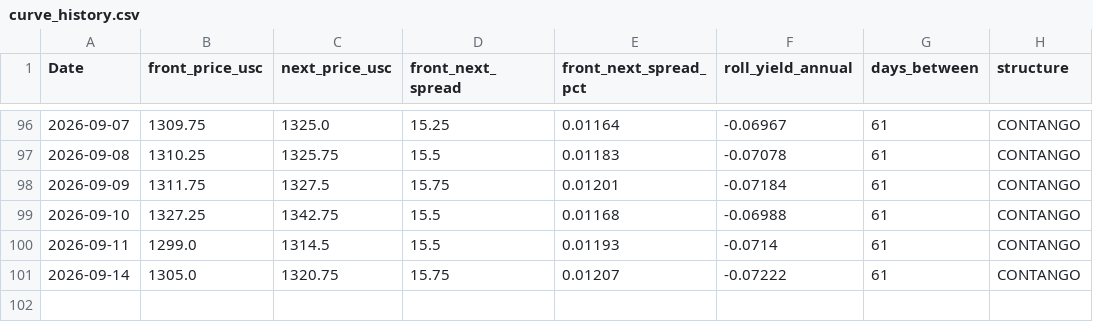
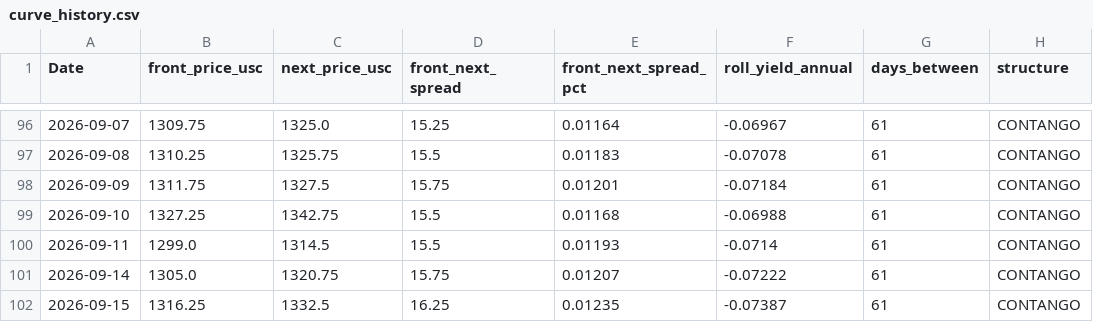
Before and after one commit to Nicotina712/agrocast, a CSV file: data/curve_history.csv, drawn as a sheet; only a part is shown, gaps mark what is left out.

```diff
--- a/data/curve_history.csv
+++ b/data/curve_history.csv
@@ -101 +101,2 @@ Date,front_price_usc,next_price_usc,front_next_spread,front_next_spread_pct,roll
 2026-09-14,1305.0,1320.75,15.75,0.01207,-0.07222,61,CONTANGO
+2026-09-15,1316.25,1332.5,16.25,0.01235,-0.07387,61,CONTANGO
```
Also changed, not shown: artifacts/forecast.csv, artifacts/forecast_horizons.csv, 45 other files.
